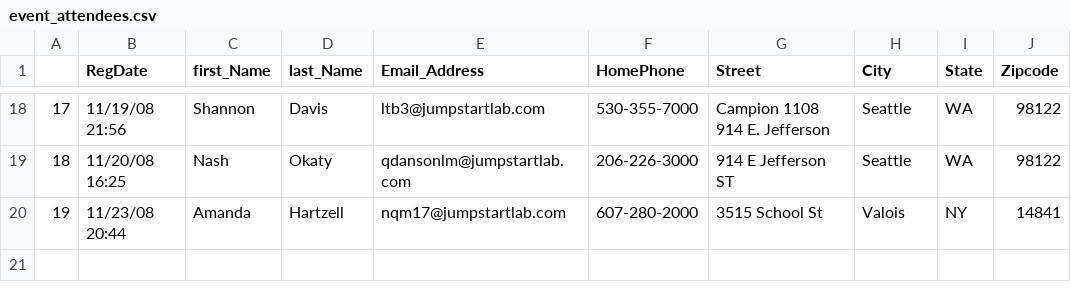
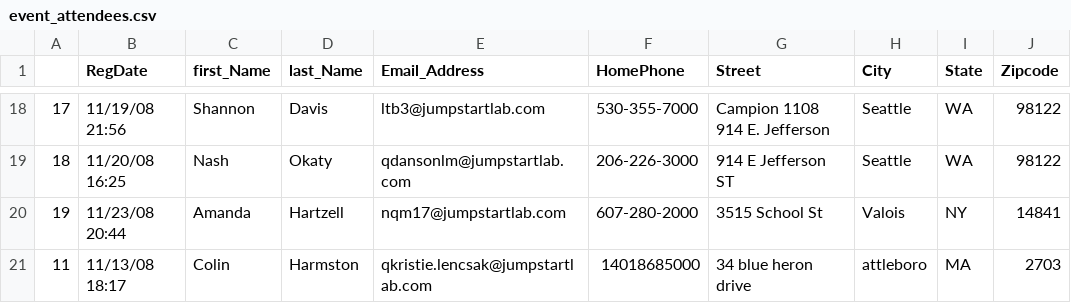
Before and after one commit to MichaelKucukarslan/event_manager, a CSV file: event_attendees.csv, drawn as a sheet; only a part is shown, gaps mark what is left out; the diff names each change by its address in the sheet, - before the commit and + after, or states it on an @@ line.

```diff
--- a/event_attendees.csv
+++ b/event_attendees.csv
+row 21: 11 | 11/13/08 18:17 | Colin | Harmston | qkristie.lencsak@jumpstartlab.com | 14018685000 | 34 blue heron drive | attleboro | MA | 2703
```
Also changed, not shown: 1 other file.
